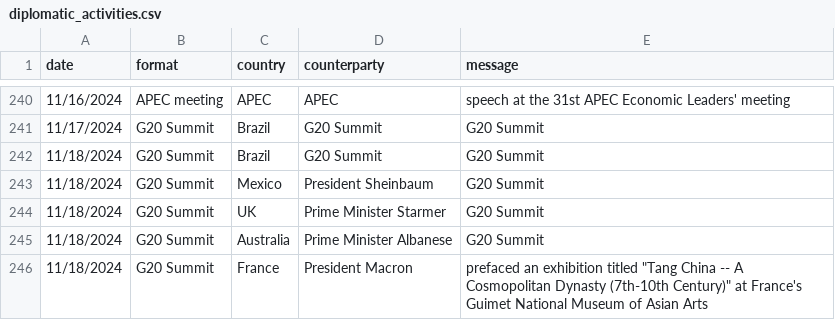
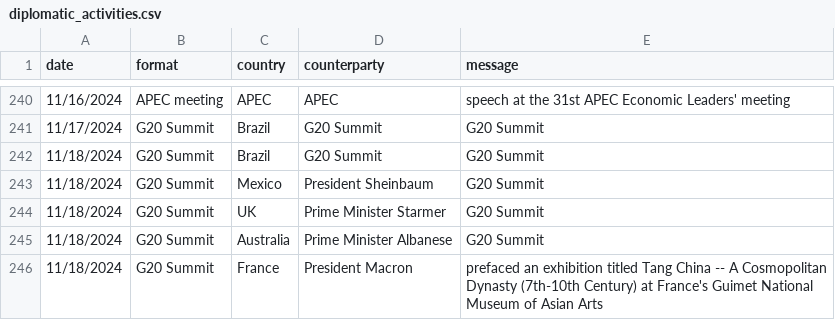
Before and after one commit to boshishuoshuo/boshishuoshuo.github.io, a CSV file: _data/diplomatic_activities.csv, drawn as a sheet; only a part is shown, gaps mark what is left out.

Commit message:
remove the double quote of the diplomatic activities

```diff
--- a/_data/diplomatic_activities.csv
+++ b/_data/diplomatic_activities.csv
@@ -245,2 +245,2 @@ date,format,country,counterparty,message
 11/18/2024,G20 Summit,Australia,Prime Minister Albanese,G20 Summit
-11/18/2024,G20 Summit,France,President Macron,prefaced an exhibition titled "Tang China -- A Cosmopolitan Dynasty (7th-10th Century)" at France's Guimet National Museum of Asian Arts
+11/18/2024,G20 Summit,France,President Macron,prefaced an exhibition titled Tang China -- A Cosmopolitan Dynasty (7th-10th Century) at France's Guimet National Museum of Asian Arts
```
